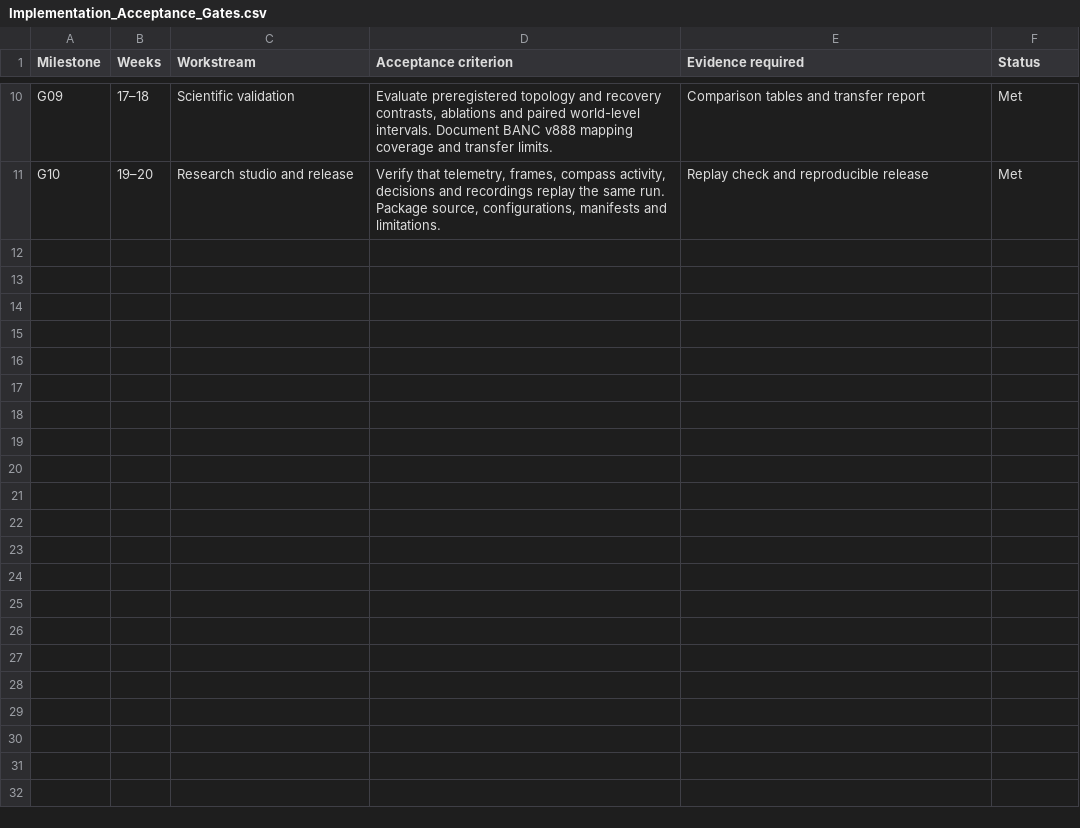
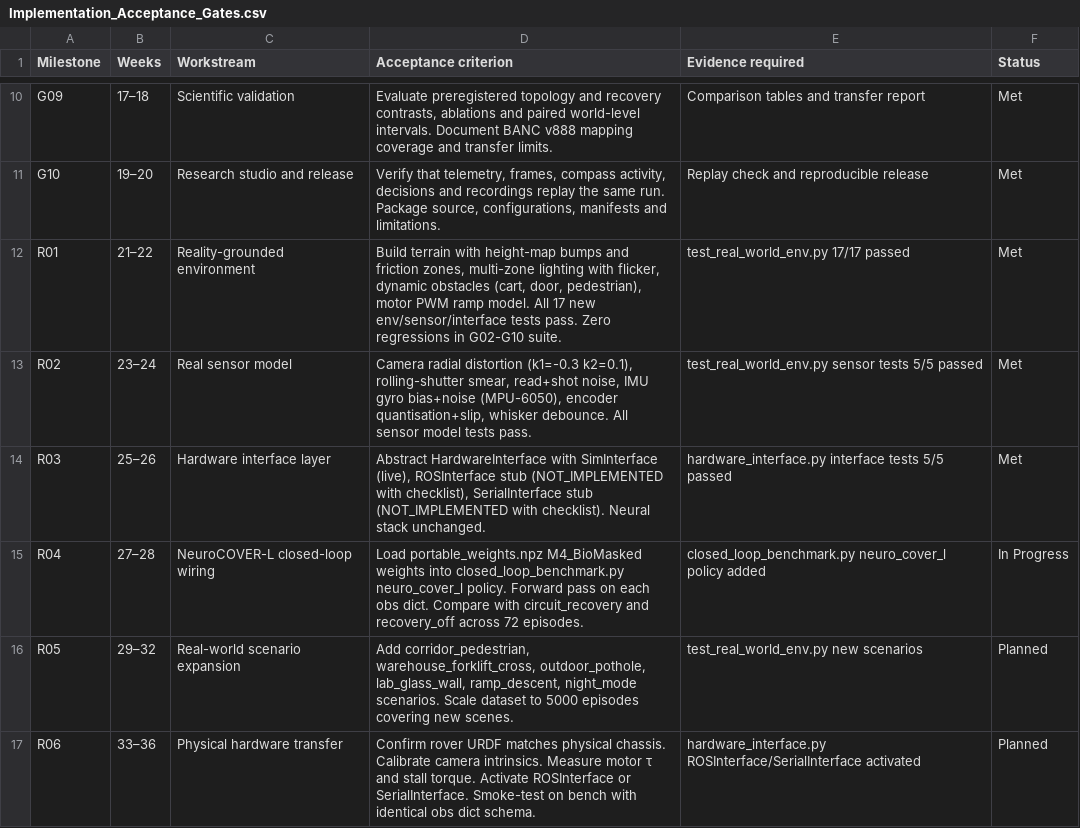
Before and after one commit to Shubham142856/vigil-rover-x-neuroai, a CSV file: VIGIL_NEURO_FINAL/Implementation_Acceptance_Gates.csv, drawn as a sheet; only a part is shown, gaps mark what is left out.

Commit message:
R01-R03: Reality-grounded sim layer, real sensor model, hardware interface
- real_world_env.py: RealWorldEnv with procedural terrain (height-map bumps
  +-3mm), friction zones (tile mu=0.6, gravel mu=0.4, rubber mu=0.9),
  multi-zone lighting (300-500 lux, 2 Hz flicker), dynamic obstacles
  (_MovingCart, _SwingingDoor, _PedestrianProxy), motor PWM ramp model
  (tau=0.08s, stall 0.35Nm, back-EMF), 6 real-world scenes:
  open/corridor/warehouse_bay/outdoor_path/lab_floor/ramp
  + legacy wall/left/right/post scenes for backward compat.

- real_sensor_model.py: RealSensorModel with camera barrel distortion
  (Brown-Conrady k1=-0.3 k2=0.1, pure-NumPy bilinear remap), rolling-shutter
  smear (2px/rad/s), read noise (sigma=2 DN) + shot noise, IMU gyro bias
  random-walk + white noise (MPU-6050 spec), encoder quantisation + slip
  (360 CPR, 5% slip prob), whisker 30ms debounce.

- hardware_interface.py: Abstract HardwareInterface; SimInterface (live
  RealWorldEnv wrapper); ROSInterface stub (NOT_IMPLEMENTED, full checklist
  for ROS2 Humble + topic names + calibration); SerialInterface stub
  (NOT_IMPLEMENTED, serial protocol spec). make_interface() factory.

- closed_loop_benchmark.py: Added neuro_cover_l policy loading
  portable_weights.npz M4_BioMasked GRU weights from G07 Kaggle training;
  _obs_to_vec() feature encoder; ncl_threshold=0.035; fallback heuristic
  when weights unavailable.

- test_real_world_env.py: 17 new tests covering R01/R02/R03 acceptance gates.

- Implementation_Acceptance_Gates.csv: Added R01-R06 reality-transfer gates.

All tests: Ran 64 tests in 36.086s OK (zero regressions, 17 new).

```diff
--- a/VIGIL_NEURO_FINAL/Implementation_Acceptance_Gates.csv
+++ b/VIGIL_NEURO_FINAL/Implementation_Acceptance_Gates.csv
@@ -11 +11,7 @@ G09,17–18,Scientific validation,"Evaluate preregistered topology and recovery
 G10,19–20,Research studio and release,"Verify that telemetry, frames, compass activity, decisions and recordings replay the same run. Package source, configurations, manifests and limitations.",Replay check and reproducible release,Met
+R01,21–22,Reality-grounded environment,"Build terrain with height-map bumps and friction zones, multi-zone lighting with flicker, dynamic obstacles (cart, door, pedestrian), motor PWM ramp model. All 17 new env/sensor/interface tests pass. Zero regressions in G02-G10 suite.",test_real_world_env.py 17/17 passed,Met
+R02,23–24,Real sensor model,"Camera radial distortion (k1=-0.3 k2=0.1), rolling-shutter smear, read+shot noise, IMU gyro bias+noise (MPU-6050), encoder quantisation+slip, whisker debounce. All sensor model tests pass.",test_real_world_env.py sensor tests 5/5 passed,Met
+R03,25–26,Hardware interface layer,"Abstract HardwareInterface with SimInterface (live), ROSInterface stub (NOT_IMPLEMENTED with checklist), SerialInterface stub (NOT_IMPLEMENTED with checklist). Neural stack unchanged.",hardware_interface.py interface tests 5/5 passed,Met
+R04,27–28,NeuroCOVER-L closed-loop wiring,"Load portable_weights.npz M4_BioMasked weights into closed_loop_benchmark.py neuro_cover_l policy. Forward pass on each obs dict. Compare with circuit_recovery and recovery_off across 72 episodes.",closed_loop_benchmark.py neuro_cover_l policy added,In Progress
+R05,29–32,Real-world scenario expansion,"Add corridor_pedestrian, warehouse_forklift_cross, outdoor_pothole, lab_glass_wall, ramp_descent, night_mode scenarios. Scale dataset to 5000 episodes covering new scenes.",test_real_world_env.py new scenarios,Planned
+R06,33–36,Physical hardware transfer,"Confirm rover URDF matches physical chassis. Calibrate camera intrinsics. Measure motor τ and stall torque. Activate ROSInterface or SerialInterface. Smoke-test on bench with identical obs dict schema.",hardware_interface.py ROSInterface/SerialInterface activated,Planned
```
Also changed, not shown: 5 other files.
